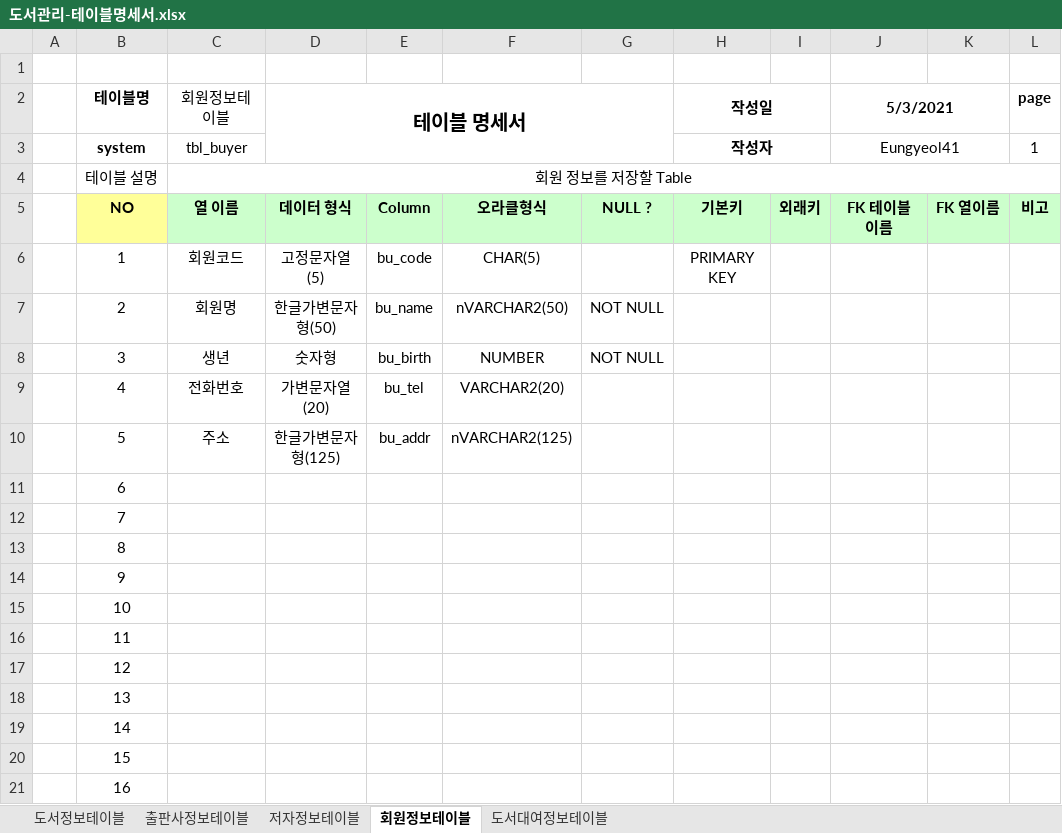
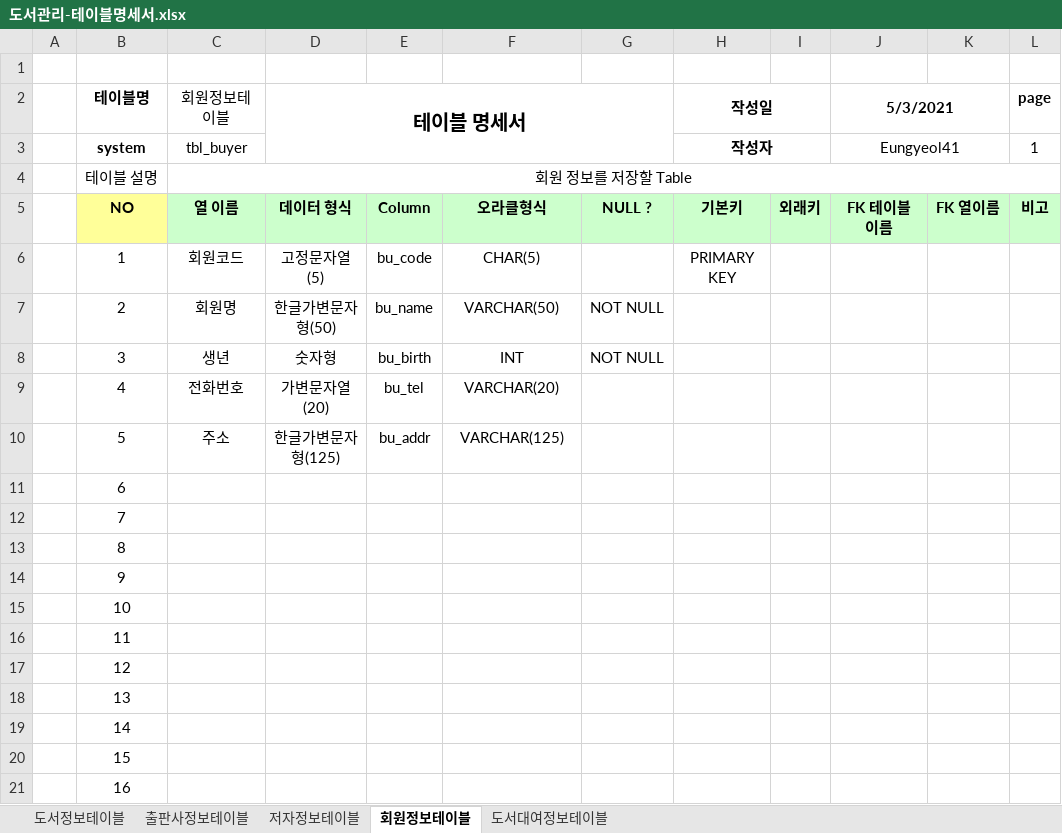
Before and after one commit to Eungyeol41/Biz_403_2021_04_DBMS, an Excel workbook: 도서대여 프로젝트/도서관리-테이블명세서.xlsx, sheet 회원정보테이블, drawn as a sheet; values as stored, in another font and other column widths than the file's, no borders; the diff names each change by its address in the sheet, - before the commit and + after, or states it on an @@ line.

```diff
--- a/도서대여 프로젝트/도서관리-테이블명세서.xlsx (sheet 회원정보테이블)
+++ b/도서대여 프로젝트/도서관리-테이블명세서.xlsx (sheet 회원정보테이블)
-F7: nVARCHAR2(50)
+F7: VARCHAR(50)
-F8: NUMBER
+F8: INT
-F9: VARCHAR2(20)
+F9: VARCHAR(20)
-F10: nVARCHAR2(125)
+F10: VARCHAR(125)
```
Also changed, not shown: sheet 출판사정보테이블, sheet 저자정보테이블, sheet 도서대여정보테이블, sheet 도서정보테이블, 다이어트/섭취정보-테이블명세서.xlsx, 도서정보/도서정보-테이블명세서.xlsx, 8 other files.
